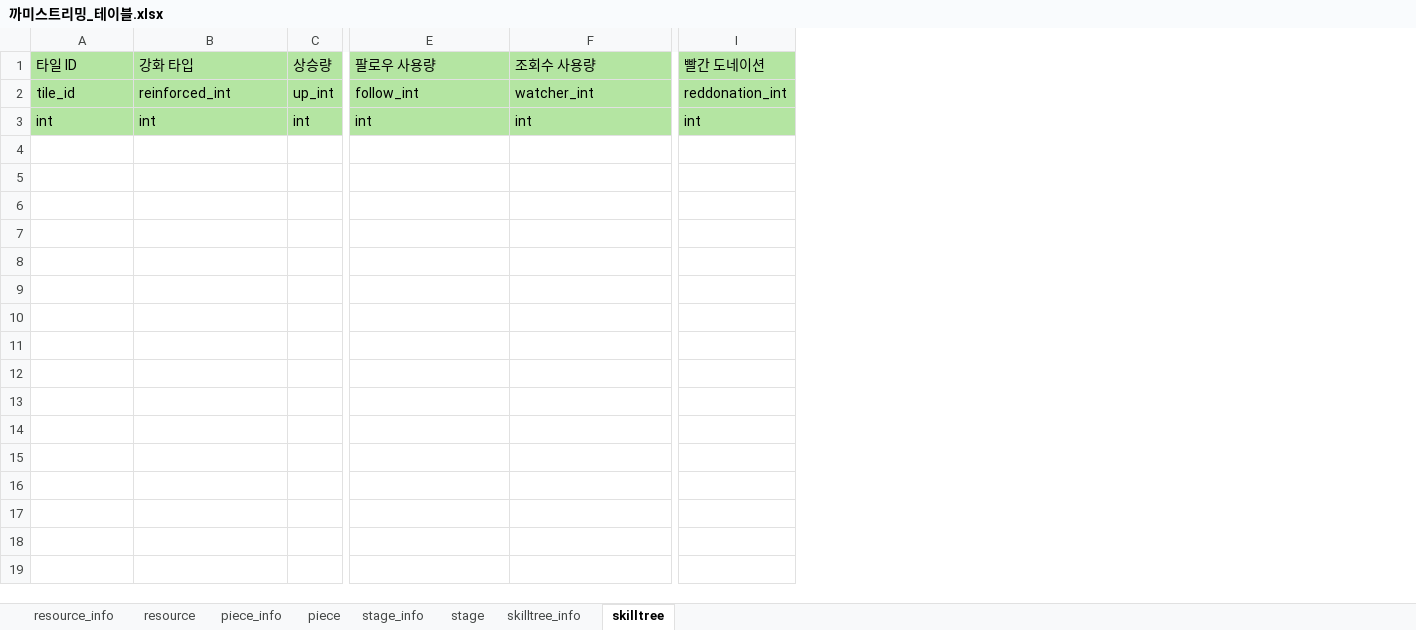
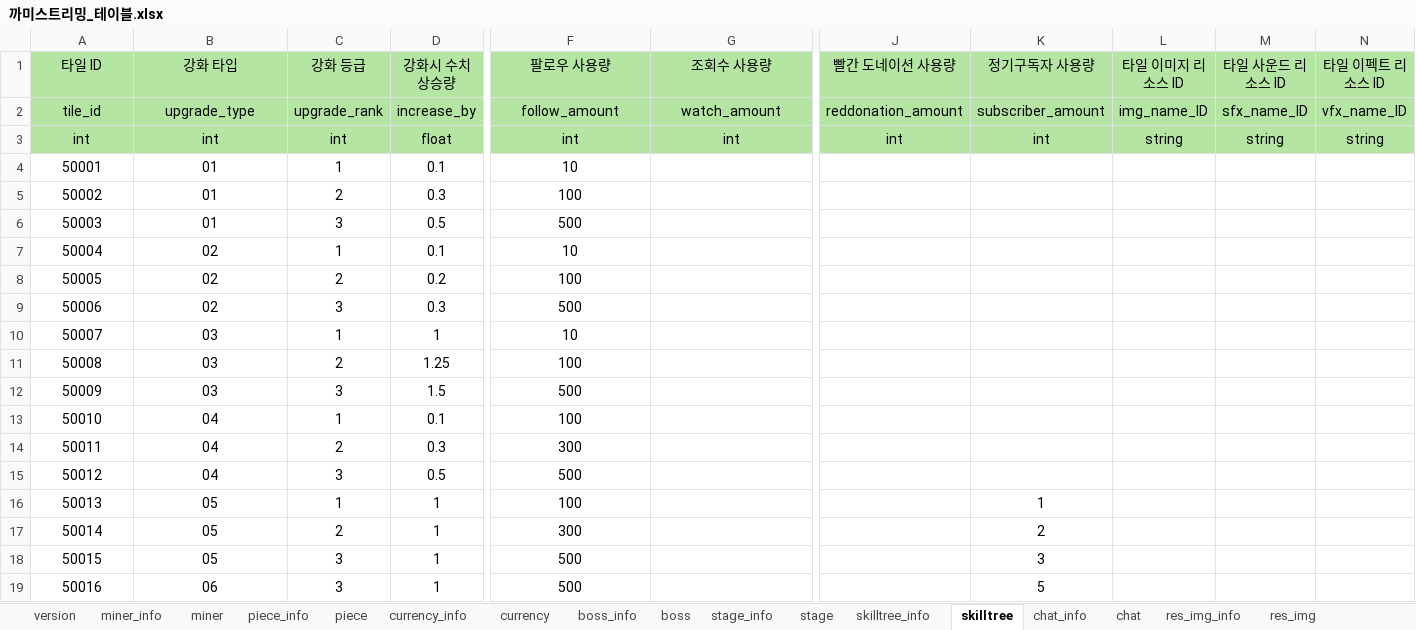
Before and after one commit to ehddus42-ship-it/kkami_streaming, an Excel workbook: Assets/GameKamiStreaming/DataTables/Source/까미스트리밍_테이블.xlsx, sheet skilltree, drawn as a sheet; only a part is shown, gaps mark what is left out; values as stored, in another font and other column widths than the file's, no borders; removed rows and columns are numbered as before the commit, all else as after; rows hold the shown columns only; the diff covers the shown part only; the diff names each change by its address in the sheet, - before the commit and + after, or states it on an @@ line.

```diff
--- a/Assets/GameKamiStreaming/DataTables/Source/까미스트리밍_테이블.xlsx (sheet skilltree)
+++ b/Assets/GameKamiStreaming/DataTables/Source/까미스트리밍_테이블.xlsx (sheet skilltree)
-sheet tab: resource_info
+sheet tab: currency_info
-sheet tab: resource
+sheet tab: currency
+sheet tab: version
+sheet tab: miner_info
+sheet tab: miner
+sheet tab: boss_info
+sheet tab: boss
+sheet tab: chat_info
+sheet tab: chat
+sheet tab: res_img_info
+sheet tab: res_img
@@ sheet tab order changed: version | miner_info | miner | piece_info | piece | currency_info | currency | boss_info | boss | stage_info | stage | skilltree_info | skilltree | chat_info | chat | res_img_info | res_img @@
-column C (상승량), rows 2-3: up_int | int
+column C (강화 등급), rows 2-3: upgrade_rank | int
+column D (강화시 수치 상승량), rows 2-3: increase_by | float
-column I (빨간 도네이션), rows 2-3: reddonation_int | int
+column J (빨간 도네이션 사용량), rows 2-3: reddonation_amount | int
+column K (정기구독자 사용량), rows 2-3: subscriber_amount | int
+column L (타일 이미지 리소스 ID), rows 2-3: img_name_ID | string
+column M (타일 사운드 리소스 ID), rows 2-3: sfx_name_ID | string
+column N (타일 이펙트 리소스 ID), rows 2-3: vfx_name_ID | string
-A1:B3 alignment: left
+A1:B3 alignment: center
-F1:G3 alignment: left
+F1:G3 alignment: center
-B2 (강화 타입): reinforced_int
+B2 (강화 타입): upgrade_type
-F2 (팔로우 사용량): follow_int
+F2 (팔로우 사용량): follow_amount
-G2 (조회수 사용량): watcher_int
+G2 (조회수 사용량): watch_amount
+row 4: 50001 | 01 | 1 | 0.1 | 10
+row 5: 50002 | 01 | 2 | 0.3 | 100
+row 6: 50003 | 01 | 3 | 0.5 | 500
+row 7: 50004 | 02 | 1 | 0.1 | 10
+row 8: 50005 | 02 | 2 | 0.2 | 100
+row 9: 50006 | 02 | 3 | 0.3 | 500
+row 10: 50007 | 03 | 1 | 1 | 10
+row 11: 50008 | 03 | 2 | 1.25 | 100
+row 12: 50009 | 03 | 3 | 1.5 | 500
+row 13: 50010 | 04 | 1 | 0.1 | 100
+row 14: 50011 | 04 | 2 | 0.3 | 300
+row 15: 50012 | 04 | 3 | 0.5 | 500
+row 16: 50013 | 05 | 1 | 1 | 100 |  |  | 1
+row 17: 50014 | 05 | 2 | 1 | 300 |  |  | 2
+row 18: 50015 | 05 | 3 | 1 | 500 |  |  | 3
+row 19: 50016 | 06 | 3 | 1 | 500 |  |  | 5
```
Also changed, not shown: 12 added rows, 2 edited cells and cell formats elsewhere in this sheet, sheet stage, sheet skilltree_info, sheet piece, sheet stage_info, sheet piece_info, sheet currency_info, 1 more sheet, other sheet tabs, SourceData/kkami_datatable_ver02.xlsx, 34 other files.
